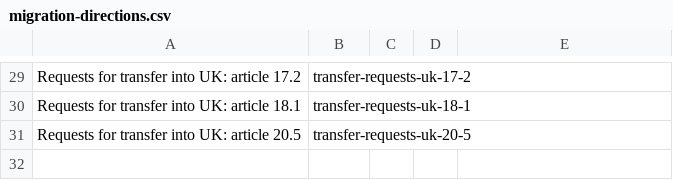
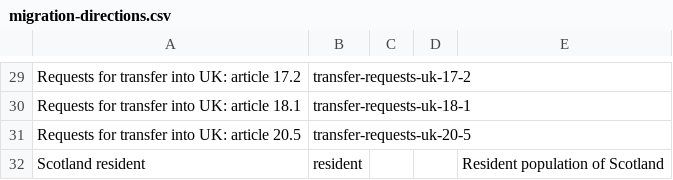
Before and after one commit to GSS-Cogs/ref_migration, a CSV file: codelists/migration-directions.csv, drawn as a sheet; only a part is shown, gaps mark what is left out.

Commit message:
Added Resident

```diff
--- a/codelists/migration-directions.csv
+++ b/codelists/migration-directions.csv
@@ -31 +31,2 @@ Requests for transfer into UK: article 18.1,transfer-requests-uk-18-1,,,
 Requests for transfer into UK: article 20.5,transfer-requests-uk-20-5,,,
+Scotland resident,resident,,,Resident population of Scotland
```
